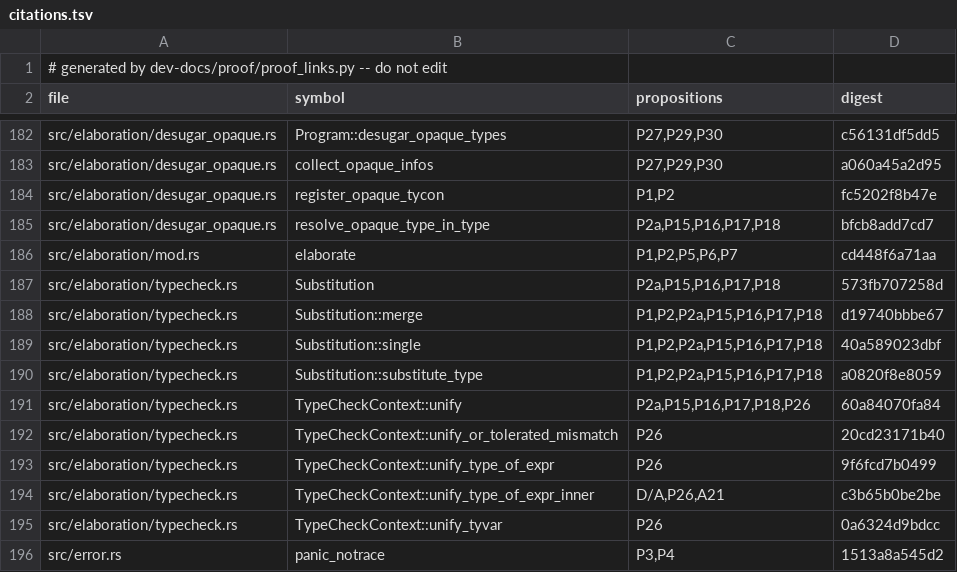
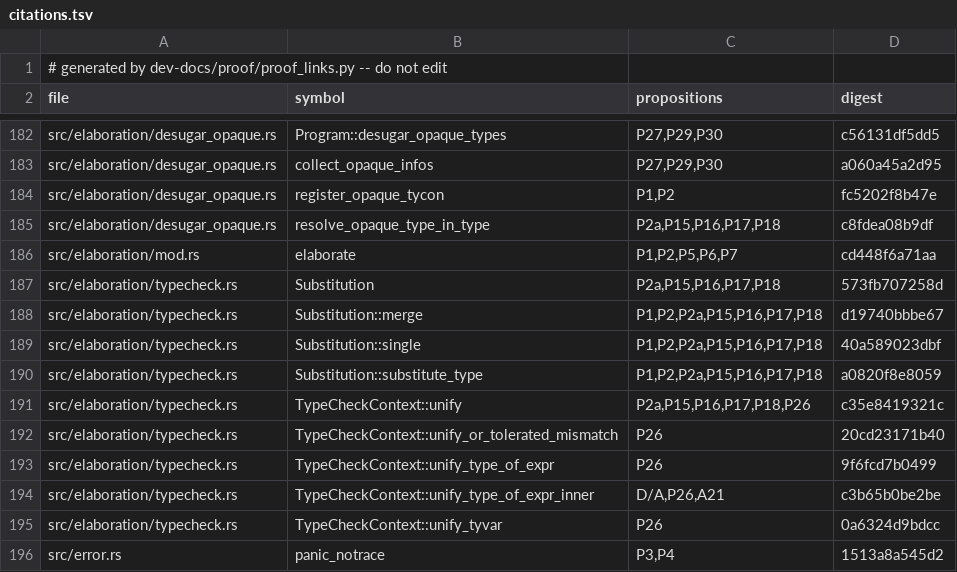
Before and after one commit to tttmmmyyyy/fixlang, a TSV file: dev-docs/proof/rc_ir/borrow-cancel/citations.tsv, drawn as a sheet; only a part is shown, gaps mark what is left out.

```diff
--- a/dev-docs/proof/rc_ir/borrow-cancel/citations.tsv
+++ b/dev-docs/proof/rc_ir/borrow-cancel/citations.tsv
@@ -184,3 +184,3 @@ src/elaboration/desugar_opaque.rs	collect_opaque_infos	P27,P29,P30	a060a45a2d95
 src/elaboration/desugar_opaque.rs	register_opaque_tycon	P1,P2	fc5202f8b47e
-src/elaboration/desugar_opaque.rs	resolve_opaque_type_in_type	P2a,P15,P16,P17,P18	bfcb8add7cd7
+src/elaboration/desugar_opaque.rs	resolve_opaque_type_in_type	P2a,P15,P16,P17,P18	c8fdea08b9df
 src/elaboration/mod.rs	elaborate	P1,P2,P5,P6,P7	cd448f6a71aa
@@ -190,3 +190,3 @@ src/elaboration/typecheck.rs	Substitution::single	P1,P2,P2a,P15,P16,P17,P18	40a5
 src/elaboration/typecheck.rs	Substitution::substitute_type	P1,P2,P2a,P15,P16,P17,P18	a0820f8e8059
-src/elaboration/typecheck.rs	TypeCheckContext::unify	P2a,P15,P16,P17,P18,P26	60a84070fa84
+src/elaboration/typecheck.rs	TypeCheckContext::unify	P2a,P15,P16,P17,P18,P26	c35e8419321c
 src/elaboration/typecheck.rs	TypeCheckContext::unify_or_tolerated_mismatch	P26	20cd23171b40
```
